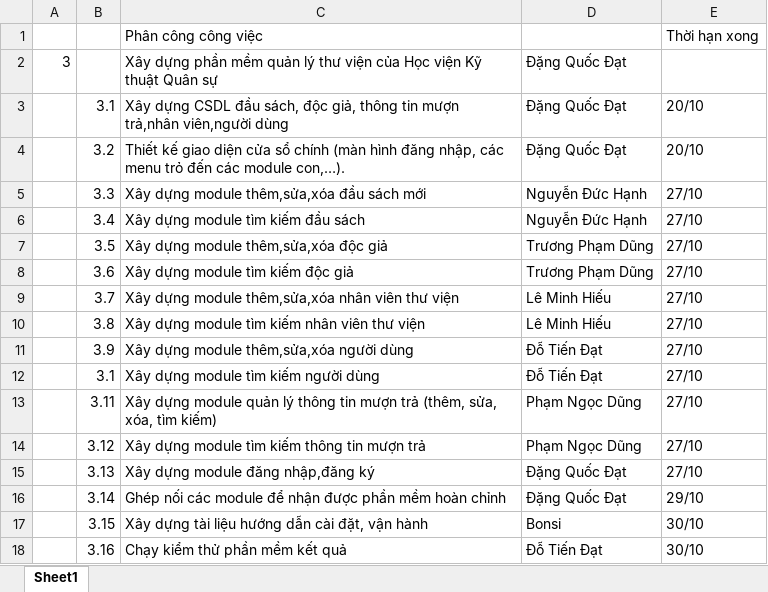
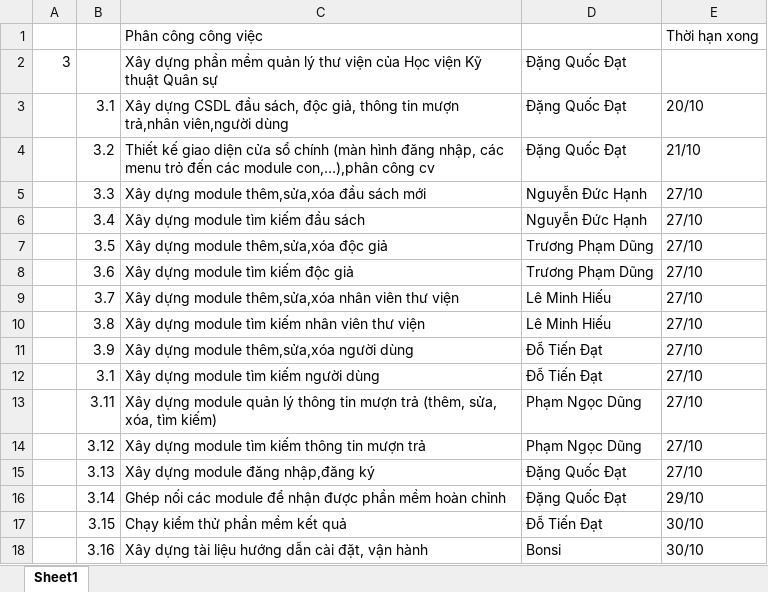
Before and after one commit to Thuctapnhom2017/QuanLyThuVien, an Excel workbook: Phân công thực hiện.xls.xlsx, sheet Sheet1, drawn as a sheet; values as stored, in another font and other column widths than the file's, no borders; removed rows and columns are numbered as before the commit, all else as after; the diff names each change by its address in the sheet, - before the commit and + after, or states it on an @@ line.

Commit message:
Update phân công lại cv nhé

```diff
--- a/Phân công thực hiện.xls.xlsx (sheet Sheet1)
+++ b/Phân công thực hiện.xls.xlsx (sheet Sheet1)
-C4: …các module con,…).
+C4: …các module con,…),phân công cv
-E4: 20/10
+E4: 21/10
-row 17:  | 3.15 | Xây dựng tài liệu hướng dẫn cài đặt, vận hành | Bonsi | 30/10
-B17: 3.16
+B17: 3.15
+row 18:  | 3.16 | Xây dựng tài liệu hướng dẫn cài đặt, vận hành | Bonsi | 30/10
```
